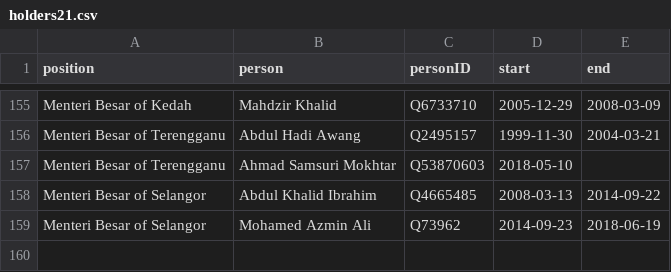
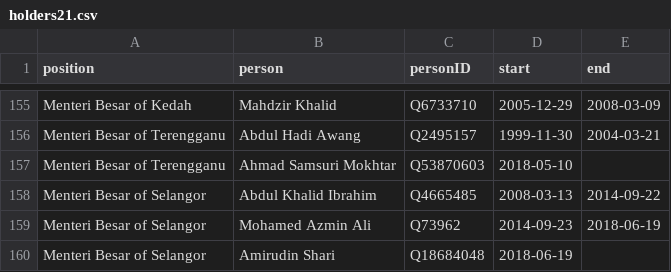
Before and after one commit to epireve/malaysia-ministers, a CSV file: html/holders21.csv, drawn as a sheet; only a part is shown, gaps mark what is left out; the diff names each change by its address in the sheet, - before the commit and + after, or states it on an @@ line.

```diff
--- a/html/holders21.csv
+++ b/html/holders21.csv
+row 160: Menteri Besar of Selangor | Amirudin Shari | Q18684048 | 2018-06-19
```
Also changed, not shown: html/bio.csv, html/successors.csv, 1 other file.
